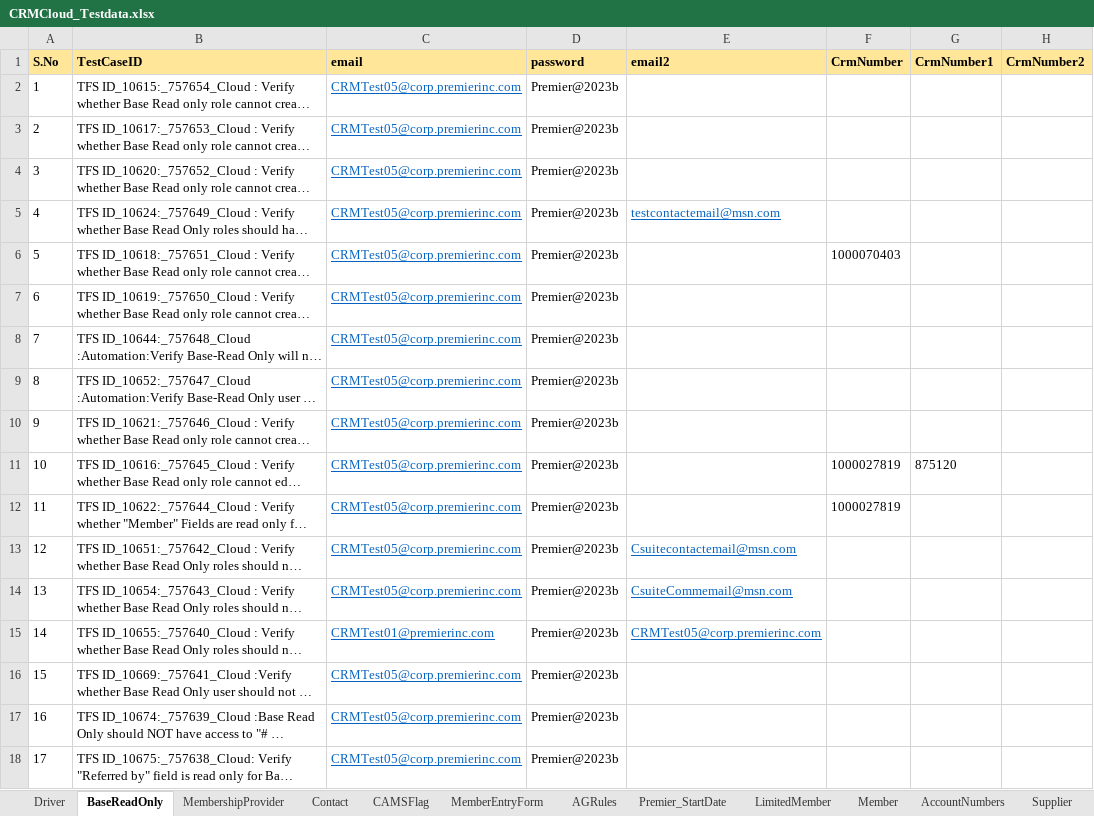
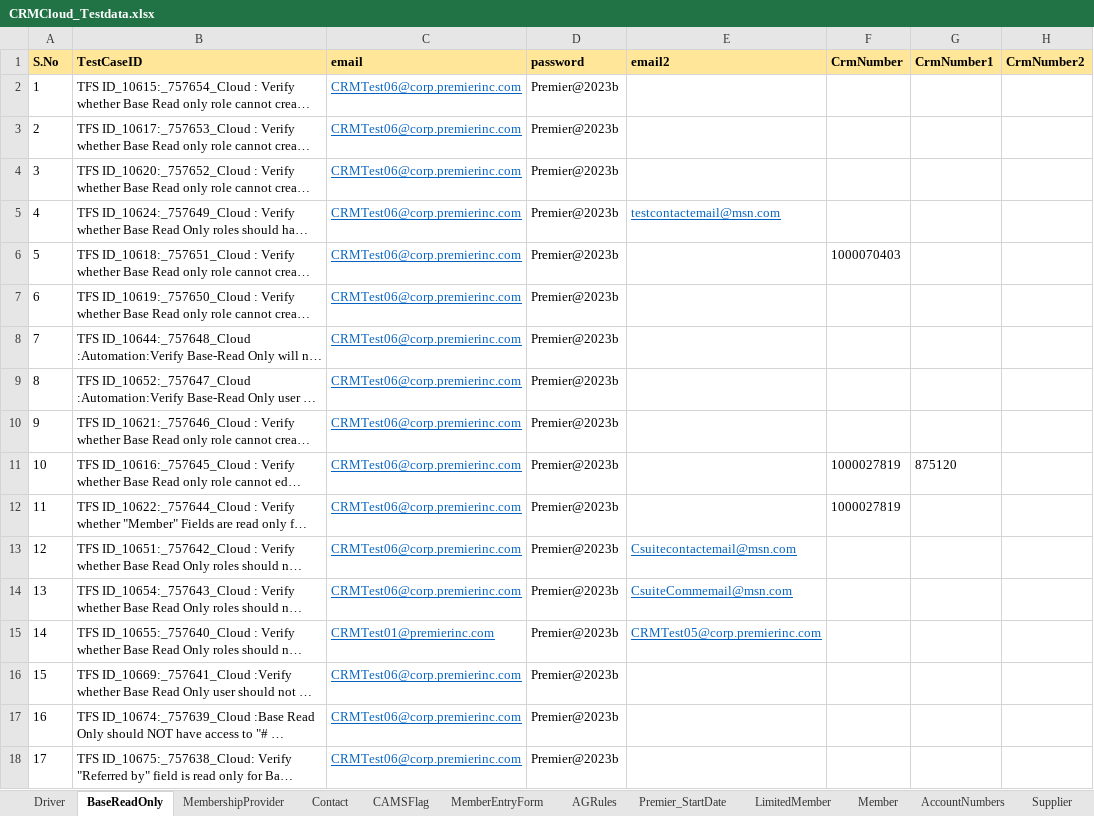
Before and after one commit to FaridhahN/Dynamics_CRM_Cloud_2023_Wave1, an Excel workbook: data/CRMCloud_Testdata.xlsx, sheet BaseReadOnly, drawn as a sheet; only a part is shown; long unchanged cells end in …; values as stored, in another font and other column widths than the file's, no borders; the diff names each change by its address in the sheet, - before the commit and + after, or states it on an @@ line.

```diff
--- a/data/CRMCloud_Testdata.xlsx (sheet BaseReadOnly)
+++ b/data/CRMCloud_Testdata.xlsx (sheet BaseReadOnly)
-C2:C14 (email): CRMTest05@corp.premierinc.com
+C2:C14 (email): CRMTest06@corp.premierinc.com
-C16:C18 (email): CRMTest05@corp.premierinc.com
+C16:C18 (email): CRMTest06@corp.premierinc.com
```
Also changed, not shown: sheet Driver, sheet LimitedMember, hidden cells, 3 other files.
